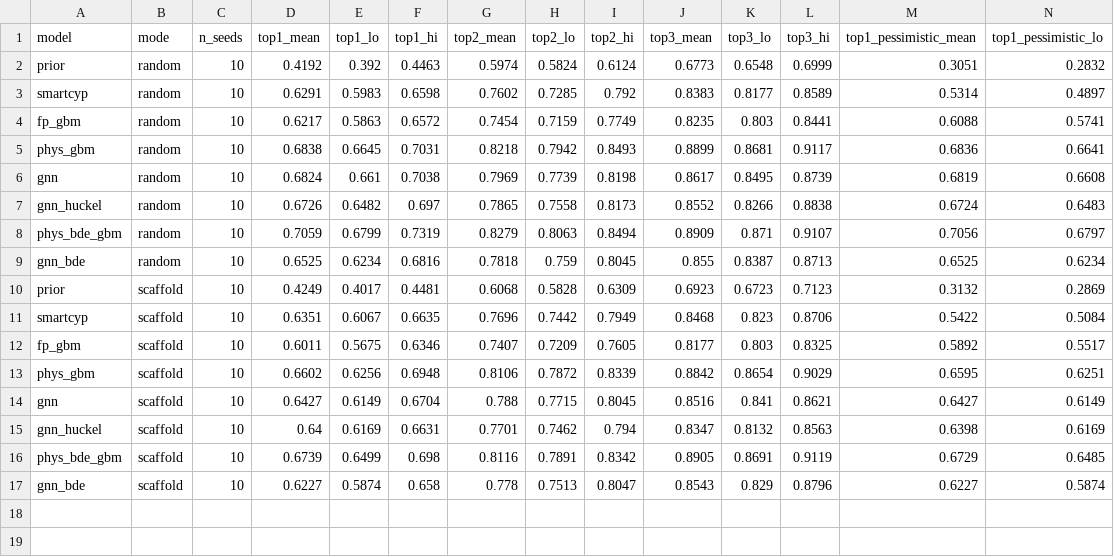
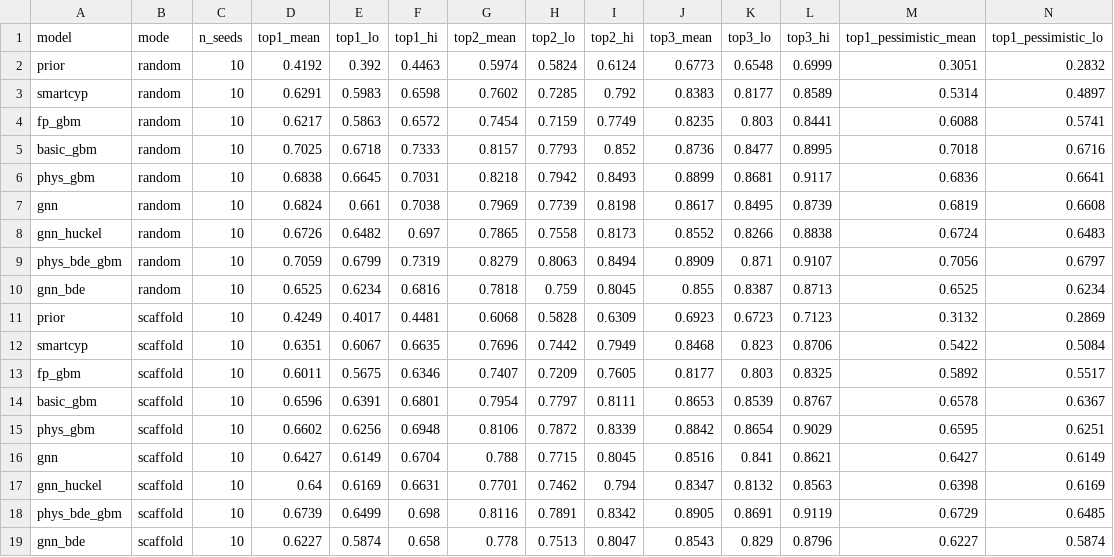
Before and after one commit to WillDeSnoo/som-benchmark, a CSV file: results/metrics_summary.csv, drawn as a sheet; only a part is shown; rows hold the shown columns only; the diff names each change by its address in the sheet, - before the commit and + after, or states it on an @@ line.

```diff
--- a/results/metrics_summary.csv
+++ b/results/metrics_summary.csv
+row 5: basic_gbm | random | 10 | 0.7025 | 0.6718 | 0.7333 | 0.8157 | 0.7793 | 0.852 | 0.8736 | 0.8477 | 0.8995 | 0.7018 | 0.6716
+row 14: basic_gbm | scaffold | 10 | 0.6596 | 0.6391 | 0.6801 | 0.7954 | 0.7797 | 0.8111 | 0.8653 | 0.8539 | 0.8767 | 0.6578 | 0.6367
```
Also changed, not shown: 13 other files.
